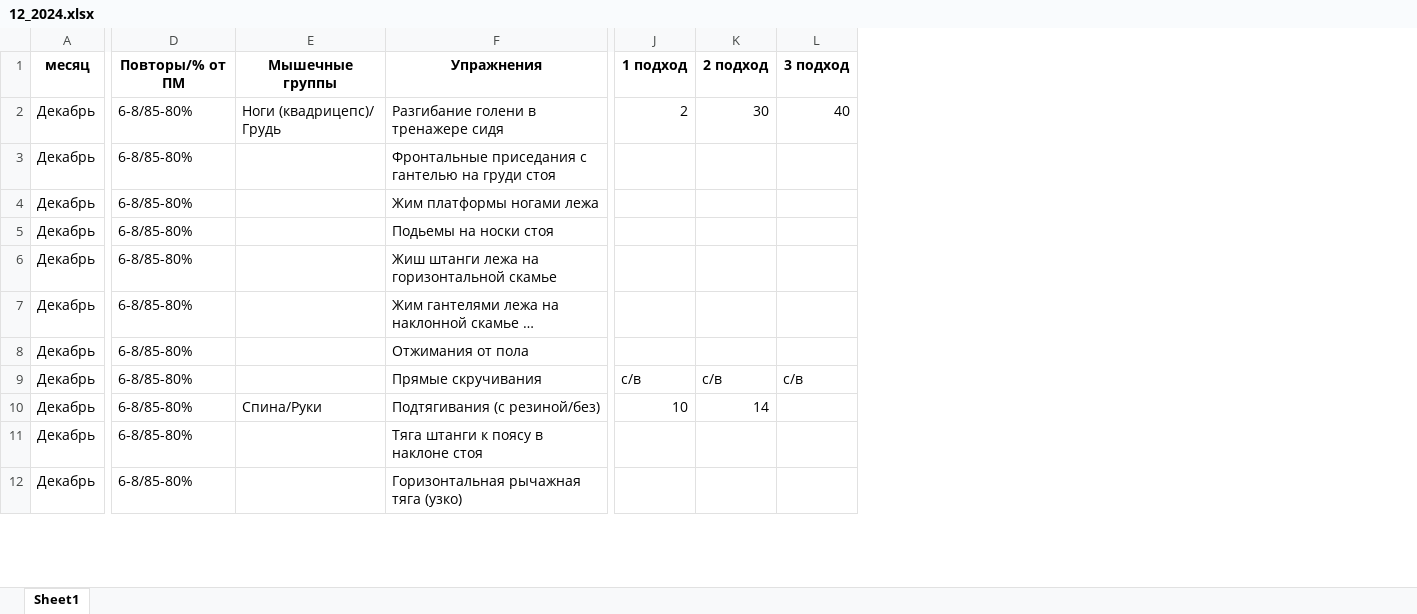
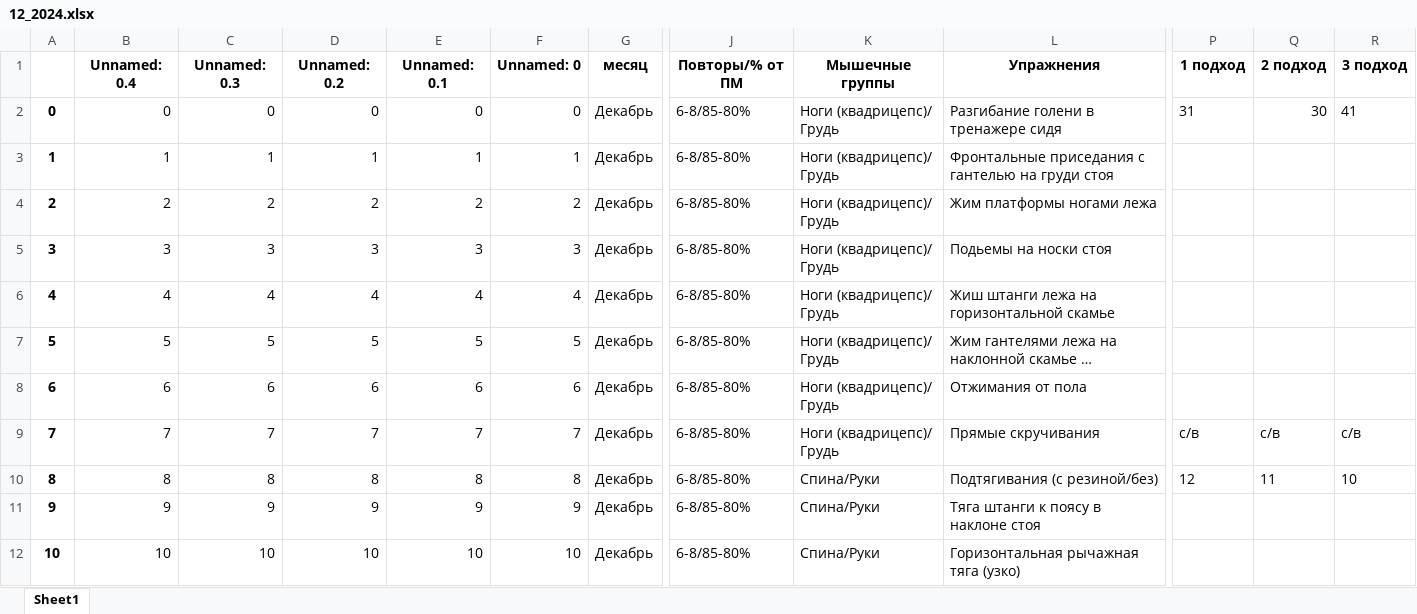
Before and after one commit to GitVasiliyHub/gym-api-v2, an Excel workbook: gym_back/files/12_2024.xlsx, sheet Sheet1, drawn as a sheet; only a part is shown, gaps mark what is left out; long unchanged cells end in …; values as stored, in another font and other column widths than the file's, no borders; removed rows and columns are numbered as before the commit, all else as after; the diff names each change by its address in the sheet, - before the commit and + after, or states it on an @@ line.

```diff
--- a/gym_back/files/12_2024.xlsx (sheet Sheet1)
+++ b/gym_back/files/12_2024.xlsx (sheet Sheet1)
+column A, rows 2-12: 0 | 1 | 2 | 3 | 4 | 5 | 6 | 7 | 8 | 9 | 10
+column B, rows 1-12: Unnamed: 0.4 | 0 | 1 | 2 | 3 | 4 | 5 | 6 | 7 | 8 | 9 | 10
+column C, rows 1-12: Unnamed: 0.3 | 0 | 1 | 2 | 3 | 4 | 5 | 6 | 7 | 8 | 9 | 10
+column D, rows 1-12: Unnamed: 0.2 | 0 | 1 | 2 | 3 | 4 | 5 | 6 | 7 | 8 | 9 | 10
+column E, rows 1-12: Unnamed: 0.1 | 0 | 1 | 2 | 3 | 4 | 5 | 6 | 7 | 8 | 9 | 10
+column F, rows 1-12: Unnamed: 0 | 0 | 1 | 2 | 3 | 4 | 5 | 6 | 7 | 8 | 9 | 10
-column E, rows 1-10: Мышечные группы | Ноги (квадрицепс)/ Грудь |  |  |  |  |  |  |  | Спина/Руки
+column K, rows 1-12: Мышечные группы | Ноги (квадрицепс)/ Грудь | Ноги (квадрицепс)/ Грудь | Ноги (квадрицепс)/ Грудь | Ноги (квадрицепс)/ Грудь | Ноги (квадрицепс)/ Грудь | Ноги (квадрицепс)/ Грудь | Ноги (квадрицепс)/ Грудь | Ноги (квадрицепс)/ Грудь | Спина/Руки | Спина/Руки | Спина/Руки
-P2: 2
+P2: 31
-R2: 40
+R2: 41
-P10: 10
+P10: 12
-Q10: 14
+Q10: 11
-R10: (empty)
+R10: 10
```
Also changed, not shown: 3 other files.
